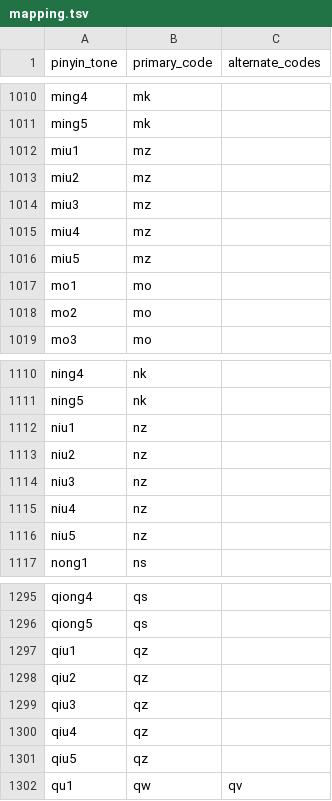
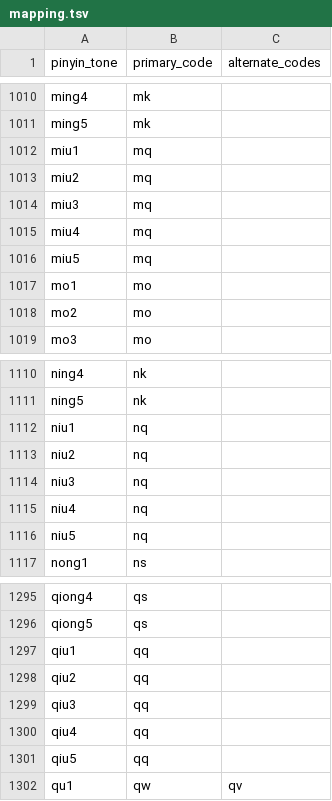
Before and after one commit to chuiyi0/rime-chuiyi, a TSV file: schemes/chuiyi_pinyin_lite/mapping.tsv, drawn as a sheet; only a part is shown, gaps mark what is left out; the diff covers the shown part only.

```diff
--- a/schemes/chuiyi_pinyin_lite/mapping.tsv
+++ b/schemes/chuiyi_pinyin_lite/mapping.tsv
@@ -1011,7 +1011,7 @@ ming4	mk
 ming5	mk	
-miu1	mz	
-miu2	mz	
-miu3	mz	
-miu4	mz	
-miu5	mz	
+miu1	mq	
+miu2	mq	
+miu3	mq	
+miu4	mq	
+miu5	mq	
 mo1	mo	
@@ -1111,7 +1111,7 @@ ning4	nk
 ning5	nk	
-niu1	nz	
-niu2	nz	
-niu3	nz	
-niu4	nz	
-niu5	nz	
+niu1	nq	
+niu2	nq	
+niu3	nq	
+niu4	nq	
+niu5	nq	
 nong1	ns	
@@ -1296,7 +1296,7 @@ qiong4	qs
 qiong5	qs	
-qiu1	qz	
-qiu2	qz	
-qiu3	qz	
-qiu4	qz	
-qiu5	qz	
+qiu1	qq	
+qiu2	qq	
+qiu3	qq	
+qiu4	qq	
+qiu5	qq	
 qu1	qw	qv
```
Also changed, not shown: 20 edited cells elsewhere in this file, 7 other files.
